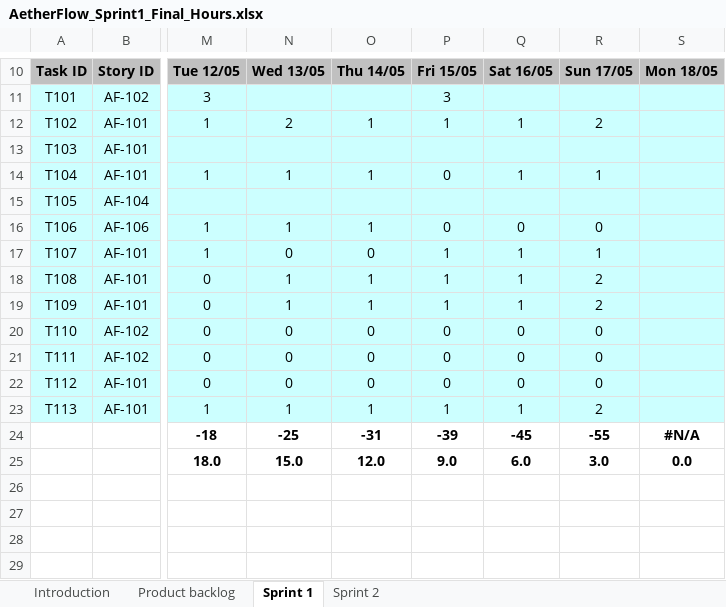
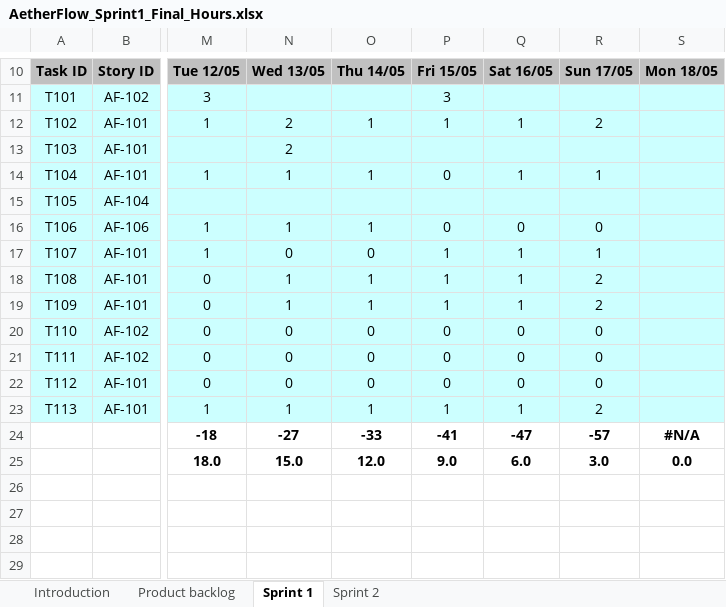
Before and after one commit to DizzyWizzy88/AetherFlow, an Excel workbook: docs/AetherFlow_Sprint1_Final_Hours.xlsx, sheet Sprint 1, drawn as a sheet; only a part is shown, gaps mark what is left out; values as stored, in another font and other column widths than the file's, no borders; charts and pictures not drawn; the diff names each change by its address in the sheet, - before the commit and + after, or states it on an @@ line.

Commit message:
Sprint 1 Final Hours

```diff
--- a/docs/AetherFlow_Sprint1_Final_Hours.xlsx (sheet Sprint 1)
+++ b/docs/AetherFlow_Sprint1_Final_Hours.xlsx (sheet Sprint 1)
-N13: (empty)
+N13: 2
-N24: -25
+N24: -27
-O24: -31
+O24: -33
-P24: -39
+P24: -41
-Q24: -45
+Q24: -47
-R24: -55
+R24: -57
```
Also changed, not shown: sheet Introduction, sheet Sprint 2, sheet Product backlog.
